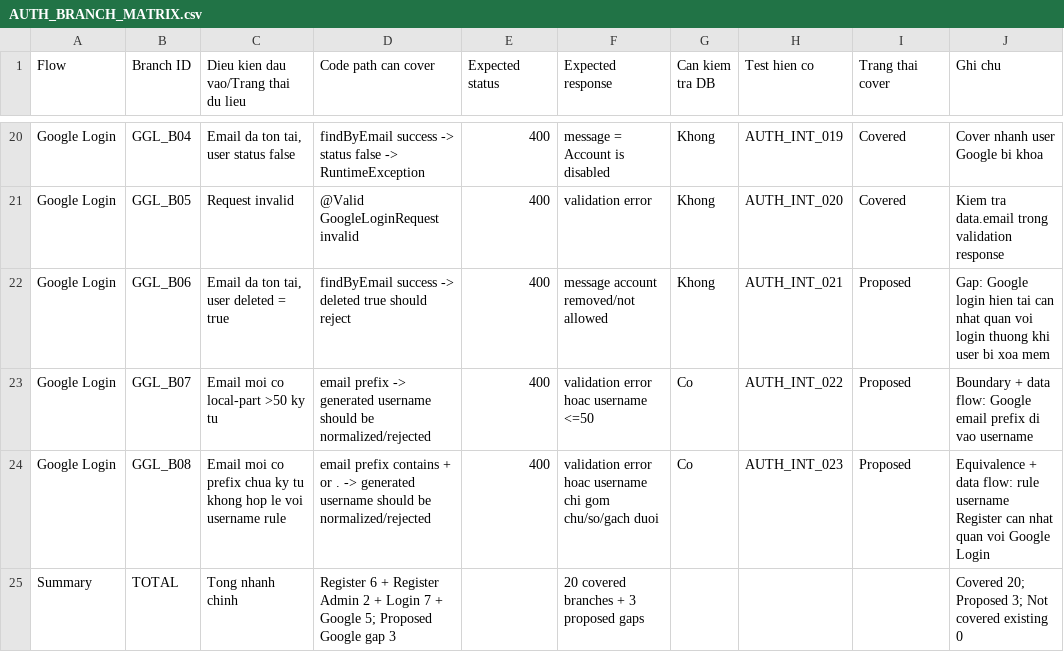
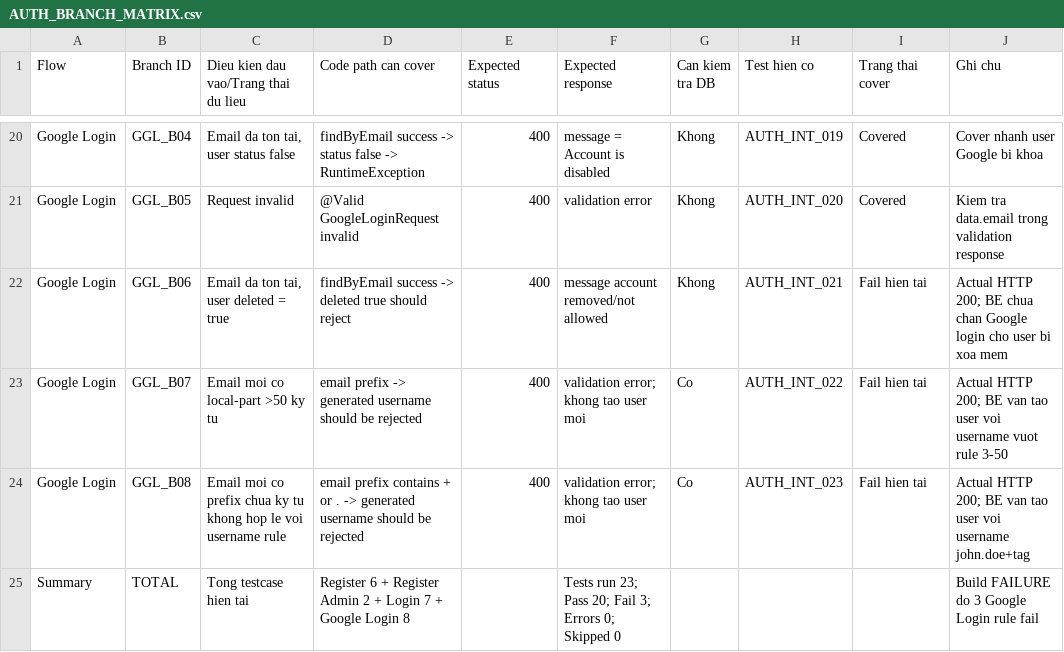
Before and after one commit to thanhhai375/vga-store-testing, a CSV file: docs/testing/auth_test/whitebox_auth/AUTH_BRANCH_MATRIX.csv, drawn as a sheet; only a part is shown, gaps mark what is left out.

Commit message:
KCPM-128 update testcase whitebox auth

```diff
--- a/docs/testing/auth_test/whitebox_auth/AUTH_BRANCH_MATRIX.csv
+++ b/docs/testing/auth_test/whitebox_auth/AUTH_BRANCH_MATRIX.csv
@@ -21,5 +21,5 @@ Google Login,GGL_B04,"Email da ton tai, user status false","findByEmail success
 Google Login,GGL_B05,"Request invalid","@Valid GoogleLoginRequest invalid",400,"validation error",Khong,AUTH_INT_020,Covered,"Kiem tra data.email trong validation response"
-Google Login,GGL_B06,"Email da ton tai, user deleted = true","findByEmail success -> deleted true should reject",400,"message account removed/not allowed",Khong,AUTH_INT_021,Proposed,"Gap: Google login hien tai can nhat quan voi login thuong khi user bi xoa mem"
-Google Login,GGL_B07,"Email moi co local-part >50 ky tu","email prefix -> generated username should be normalized/rejected",400,"validation error hoac username <=50",Co,AUTH_INT_022,Proposed,"Boundary + data flow: Google email prefix di vao username"
-Google Login,GGL_B08,"Email moi co prefix chua ky tu khong hop le voi username rule","email prefix contains + or . -> generated username should be normalized/rejected",400,"validation error hoac username chi gom chu/so/gach duoi",Co,AUTH_INT_023,Proposed,"Equivalence + data flow: rule username Register can nhat quan voi Google Login"
-Summary,TOTAL,"Tong nhanh chinh","Register 6 + Register Admin 2 + Login 7 + Google 5; Proposed Google gap 3",,"20 covered branches + 3 proposed gaps",,,,"Covered 20; Proposed 3; Not covered existing 0"
+Google Login,GGL_B06,"Email da ton tai, user deleted = true","findByEmail success -> deleted true should reject",400,"message account removed/not allowed",Khong,AUTH_INT_021,Fail hien tai,"Actual HTTP 200; BE chua chan Google login cho user bi xoa mem"
+Google Login,GGL_B07,"Email moi co local-part >50 ky tu","email prefix -> generated username should be rejected",400,"validation error; khong tao user moi",Co,AUTH_INT_022,Fail hien tai,"Actual HTTP 200; BE van tao user voi username vuot rule 3-50"
+Google Login,GGL_B08,"Email moi co prefix chua ky tu khong hop le voi username rule","email prefix contains + or . -> generated username should be rejected",400,"validation error; khong tao user moi",Co,AUTH_INT_023,Fail hien tai,"Actual HTTP 200; BE van tao user voi username john.doe+tag"
+Summary,TOTAL,"Tong testcase hien tai","Register 6 + Register Admin 2 + Login 7 + Google Login 8",,"Tests run 23; Pass 20; Fail 3; Errors 0; Skipped 0",,,,"Build FAILURE do 3 Google Login rule fail"
```
Also changed, not shown: 2 other files.
